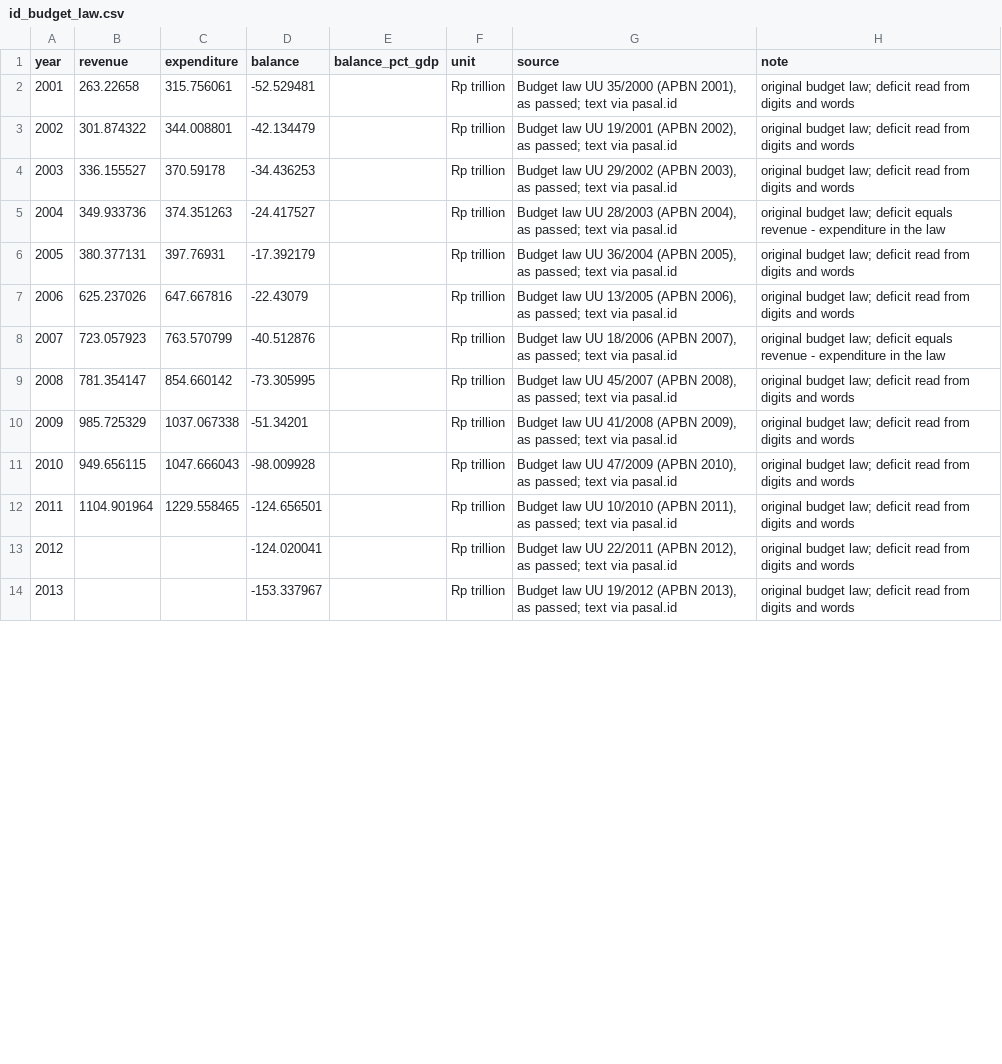
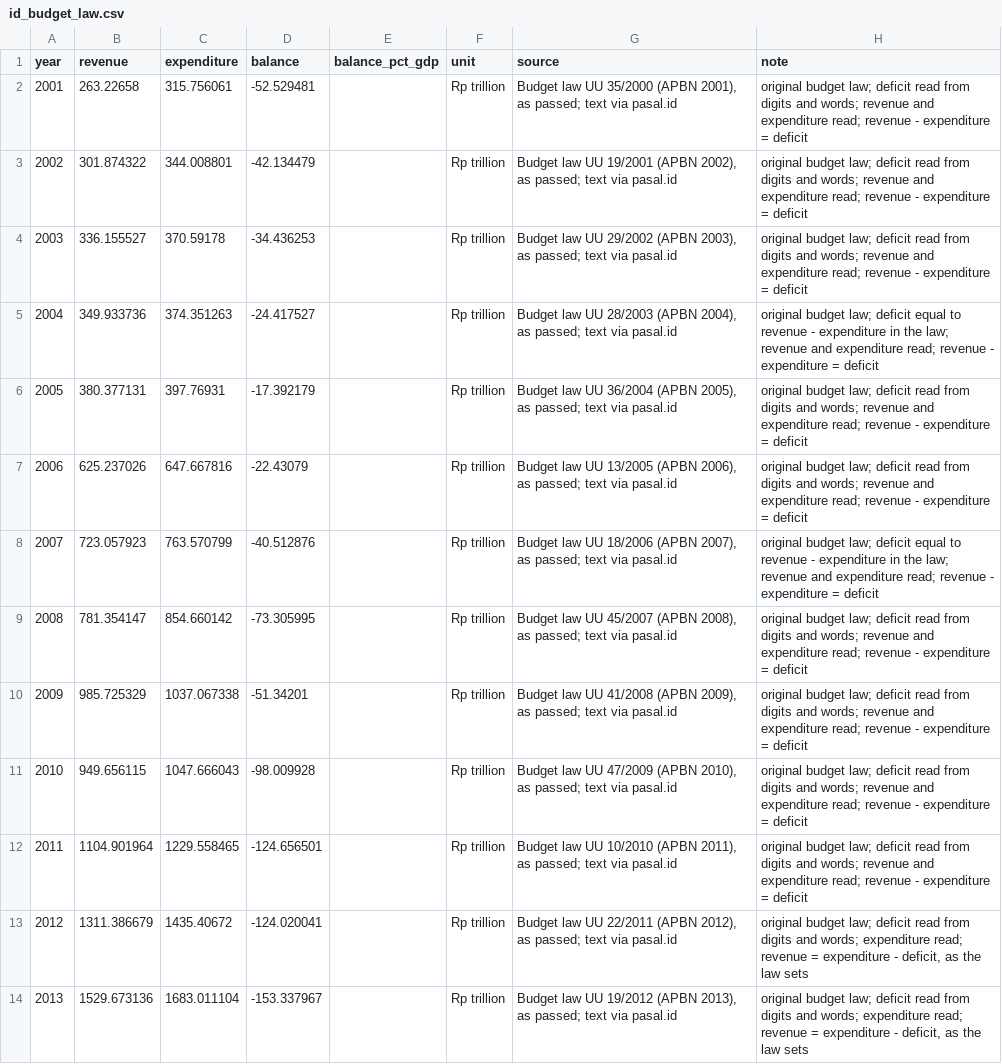
Before and after one commit to AsiaDecoded/Asia-vitals, a CSV file: data/id/fiscal/id_budget_law.csv, drawn as a sheet; only a part is shown; the diff covers the shown part only.

```diff
--- a/data/id/fiscal/id_budget_law.csv
+++ b/data/id/fiscal/id_budget_law.csv
@@ -1,14 +1,14 @@
 year,revenue,expenditure,balance,balance_pct_gdp,unit,source,note
-2001,263.22658,315.756061,-52.529481,,Rp trillion,"Budget law UU 35/2000 (APBN 2001), as passed; text via pasal.id",original budget law; deficit read from digits and words
-2002,301.874322,344.008801,-42.134479,,Rp trillion,"Budget law UU 19/2001 (APBN 2002), as passed; text via pasal.id",original budget law; deficit read from digits and words
-2003,336.155527,370.59178,-34.436253,,Rp trillion,"Budget law UU 29/2002 (APBN 2003), as passed; text via pasal.id",original budget law; deficit read from digits and words
-2004,349.933736,374.351263,-24.417527,,Rp trillion,"Budget law UU 28/2003 (APBN 2004), as passed; text via pasal.id",original budget law; deficit equals revenue - expenditure in the law
-2005,380.377131,397.76931,-17.392179,,Rp trillion,"Budget law UU 36/2004 (APBN 2005), as passed; text via pasal.id",original budget law; deficit read from digits and words
-2006,625.237026,647.667816,-22.43079,,Rp trillion,"Budget law UU 13/2005 (APBN 2006), as passed; text via pasal.id",original budget law; deficit read from digits and words
-2007,723.057923,763.570799,-40.512876,,Rp trillion,"Budget law UU 18/2006 (APBN 2007), as passed; text via pasal.id",original budget law; deficit equals revenue - expenditure in the law
-2008,781.354147,854.660142,-73.305995,,Rp trillion,"Budget law UU 45/2007 (APBN 2008), as passed; text via pasal.id",original budget law; deficit read from digits and words
-2009,985.725329,1037.067338,-51.34201,,Rp trillion,"Budget law UU 41/2008 (APBN 2009), as passed; text via pasal.id",original budget law; deficit read from digits and words
-2010,949.656115,1047.666043,-98.009928,,Rp trillion,"Budget law UU 47/2009 (APBN 2010), as passed; text via pasal.id",original budget law; deficit read from digits and words
-2011,1104.901964,1229.558465,-124.656501,,Rp trillion,"Budget law UU 10/2010 (APBN 2011), as passed; text via pasal.id",original budget law; deficit read from digits and words
-2012,,,-124.020041,,Rp trillion,"Budget law UU 22/2011 (APBN 2012), as passed; text via pasal.id",original budget law; deficit read from digits and words
-2013,,,-153.337967,,Rp trillion,"Budget law UU 19/2012 (APBN 2013), as passed; text via pasal.id",original budget law; deficit read from digits and words
+2001,263.22658,315.756061,-52.529481,,Rp trillion,"Budget law UU 35/2000 (APBN 2001), as passed; text via pasal.id",original budget law; deficit read from digits and words; revenue and expenditure read; revenue - expenditure = deficit
+2002,301.874322,344.008801,-42.134479,,Rp trillion,"Budget law UU 19/2001 (APBN 2002), as passed; text via pasal.id",original budget law; deficit read from digits and words; revenue and expenditure read; revenue - expenditure = deficit
+2003,336.155527,370.59178,-34.436253,,Rp trillion,"Budget law UU 29/2002 (APBN 2003), as passed; text via pasal.id",original budget law; deficit read from digits and words; revenue and expenditure read; revenue - expenditure = deficit
+2004,349.933736,374.351263,-24.417527,,Rp trillion,"Budget law UU 28/2003 (APBN 2004), as passed; text via pasal.id",original budget law; deficit equal to revenue - expenditure in the law; revenue and expenditure read; revenue - expenditure = deficit
+2005,380.377131,397.76931,-17.392179,,Rp trillion,"Budget law UU 36/2004 (APBN 2005), as passed; text via pasal.id",original budget law; deficit read from digits and words; revenue and expenditure read; revenue - expenditure = deficit
+2006,625.237026,647.667816,-22.43079,,Rp trillion,"Budget law UU 13/2005 (APBN 2006), as passed; text via pasal.id",original budget law; deficit read from digits and words; revenue and expenditure read; revenue - expenditure = deficit
+2007,723.057923,763.570799,-40.512876,,Rp trillion,"Budget law UU 18/2006 (APBN 2007), as passed; text via pasal.id",original budget law; deficit equal to revenue - expenditure in the law; revenue and expenditure read; revenue - expenditure = deficit
+2008,781.354147,854.660142,-73.305995,,Rp trillion,"Budget law UU 45/2007 (APBN 2008), as passed; text via pasal.id",original budget law; deficit read from digits and words; revenue and expenditure read; revenue - expenditure = deficit
+2009,985.725329,1037.067338,-51.34201,,Rp trillion,"Budget law UU 41/2008 (APBN 2009), as passed; text via pasal.id",original budget law; deficit read from digits and words; revenue and expenditure read; revenue - expenditure = deficit
+2010,949.656115,1047.666043,-98.009928,,Rp trillion,"Budget law UU 47/2009 (APBN 2010), as passed; text via pasal.id",original budget law; deficit read from digits and words; revenue and expenditure read; revenue - expenditure = deficit
+2011,1104.901964,1229.558465,-124.656501,,Rp trillion,"Budget law UU 10/2010 (APBN 2011), as passed; text via pasal.id",original budget law; deficit read from digits and words; revenue and expenditure read; revenue - expenditure = deficit
+2012,1311.386679,1435.40672,-124.020041,,Rp trillion,"Budget law UU 22/2011 (APBN 2012), as passed; text via pasal.id","original budget law; deficit read from digits and words; expenditure read; revenue = expenditure - deficit, as the law sets"
+2013,1529.673136,1683.011104,-153.337967,,Rp trillion,"Budget law UU 19/2012 (APBN 2013), as passed; text via pasal.id","original budget law; deficit read from digits and words; expenditure read; revenue = expenditure - deficit, as the law sets"
```
Also changed, not shown: 22 edited cells elsewhere in this file, 3 other files.
